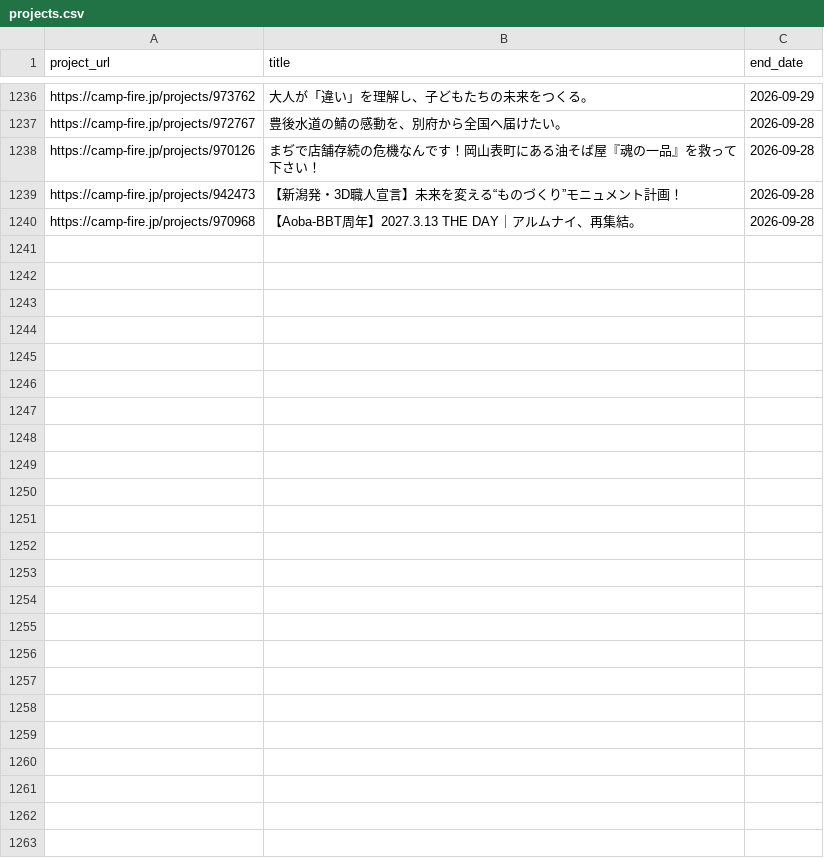
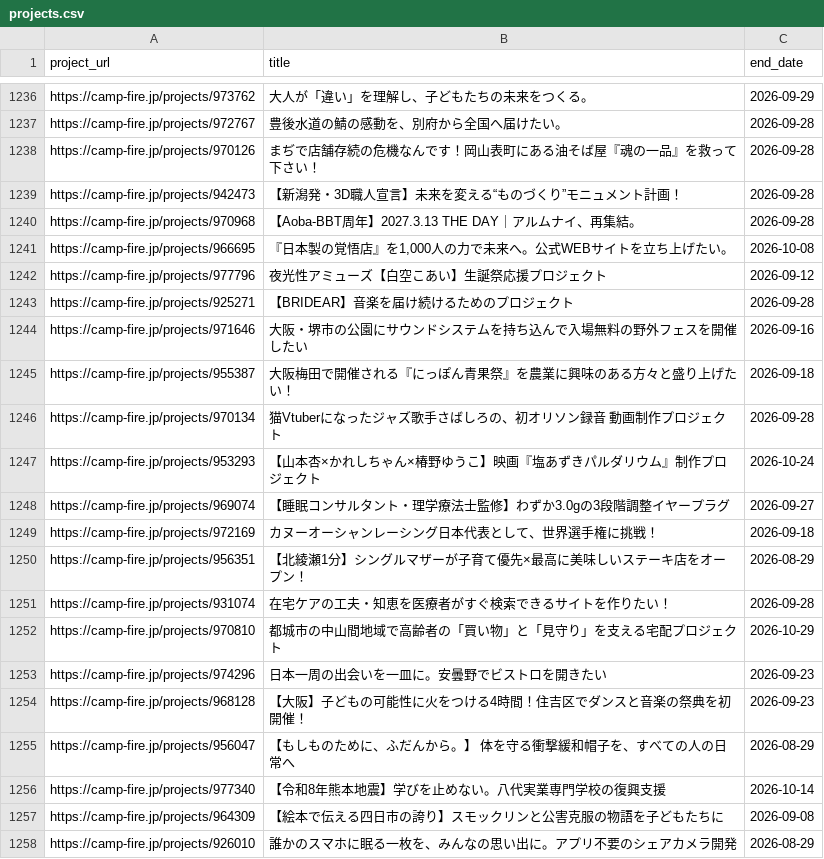
Before and after one commit to onoda38/clowd-funding, a CSV file: projects.csv, drawn as a sheet; only a part is shown, gaps mark what is left out; the diff names each change by its address in the sheet, - before the commit and + after, or states it on an @@ line.

```diff
--- a/projects.csv
+++ b/projects.csv
+row 1241: https://camp-fire.jp/projects/966695 | 『日本製の覚悟店』を1,000人の力で未来へ。公式WEBサイトを立ち上げたい。 | 2026-10-08
+row 1242: https://camp-fire.jp/projects/977796 | 夜光性アミューズ【白空こあい】生誕祭応援プロジェクト | 2026-09-12
+row 1243: https://camp-fire.jp/projects/925271 | 【BRIDEAR】音楽を届け続けるためのプロジェクト | 2026-09-28
+row 1244: https://camp-fire.jp/projects/971646 | 大阪・堺市の公園にサウンドシステムを持ち込んで入場無料の野外フェスを開催したい | 2026-09-16
+row 1245: https://camp-fire.jp/projects/955387 | 大阪梅田で開催される『にっぽん青果祭』を農業に興味のある方々と盛り上げたい！ | 2026-09-18
+row 1246: https://camp-fire.jp/projects/970134 | 猫Vtuberになったジャズ歌手さばしろの、初オリソン録音 動画制作プロジェクト | 2026-09-28
+row 1247: https://camp-fire.jp/projects/953293 | 【山本杏×かれしちゃん×椿野ゆうこ】映画『塩あずきパルダリウム』制作プロジェクト | 2026-10-24
+row 1248: https://camp-fire.jp/projects/969074 | 【睡眠コンサルタント・理学療法士監修】わずか3.0gの3段階調整イヤープラグ | 2026-09-27
+row 1249: https://camp-fire.jp/projects/972169 | カヌーオーシャンレーシング日本代表として、世界選手権に挑戦！ | 2026-09-18
+row 1250: https://camp-fire.jp/projects/956351 | 【北綾瀬1分】シングルマザーが子育て優先×最高に美味しいステーキ店をオープン！ | 2026-08-29
+row 1251: https://camp-fire.jp/projects/931074 | 在宅ケアの工夫・知恵を医療者がすぐ検索できるサイトを作りたい！ | 2026-09-28
+row 1252: https://camp-fire.jp/projects/970810 | 都城市の中山間地域で高齢者の「買い物」と「見守り」を支える宅配プロジェクト | 2026-10-29
+row 1253: https://camp-fire.jp/projects/974296 | 日本一周の出会いを一皿に。安曇野でビストロを開きたい | 2026-09-23
+row 1254: https://camp-fire.jp/projects/968128 | 【大阪】子どもの可能性に火をつける4時間！住吉区でダンスと音楽の祭典を初開催！ | 2026-09-23
+row 1255: https://camp-fire.jp/projects/956047 | 【もしものために、ふだんから。】 体を守る衝撃緩和帽子を、すべての人の日常へ | 2026-08-29
+row 1256: https://camp-fire.jp/projects/977340 | 【令和8年熊本地震】学びを止めない。八代実業専門学校の復興支援 | 2026-10-14
+row 1257: https://camp-fire.jp/projects/964309 | 【絵本で伝える四日市の誇り】スモックリンと公害克服の物語を子どもたちに | 2026-09-08
+row 1258: https://camp-fire.jp/projects/926010 | 誰かのスマホに眠る一枚を、みんなの思い出に。アプリ不要のシェアカメラ開発 | 2026-08-29
```
Also changed, not shown: 1 other file.
